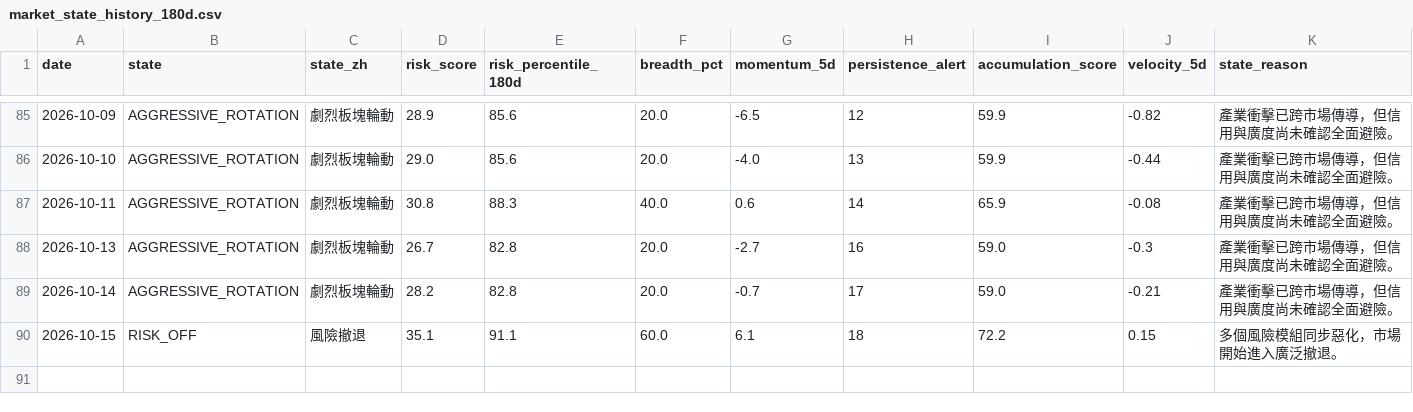
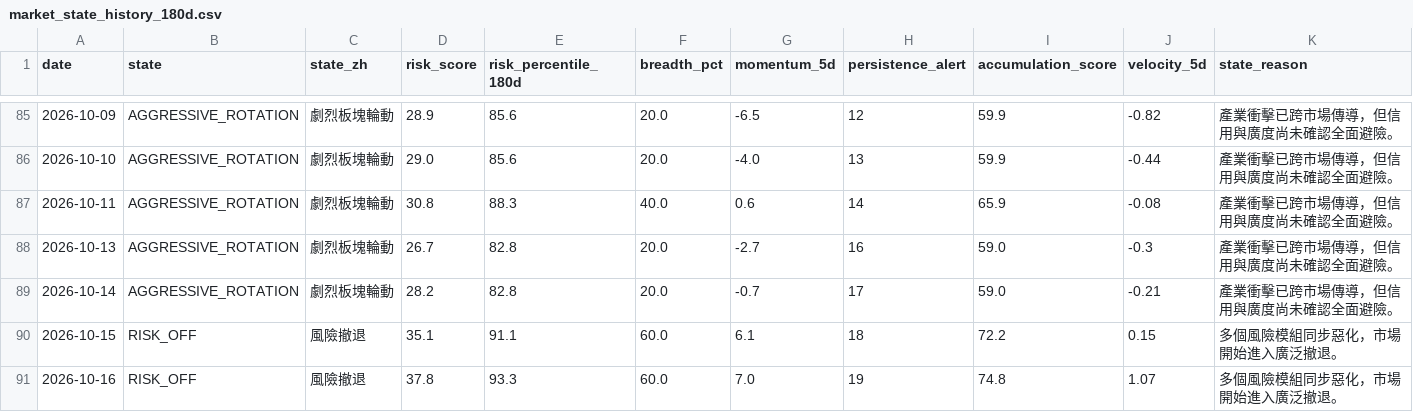
Before and after one commit to stutjeff/pios-capital-flow-engine, a CSV file: data/market_state_history_180d.csv, drawn as a sheet; only a part is shown, gaps mark what is left out; the diff names each change by its address in the sheet, - before the commit and + after, or states it on an @@ line.

```diff
--- a/data/market_state_history_180d.csv
+++ b/data/market_state_history_180d.csv
+row 91: 2026-10-16 | RISK_OFF | 風險撤退 | 37.8 | 93.3 | 60.0 | 7.0 | 19 | 74.8 | 1.07 | 多個風險模組同步惡化，市場開始進入廣泛撤退。
```
Also changed, not shown: data/capital_flow_timeseries_180d.csv, data/factor_analysis.csv, 3 other files.
